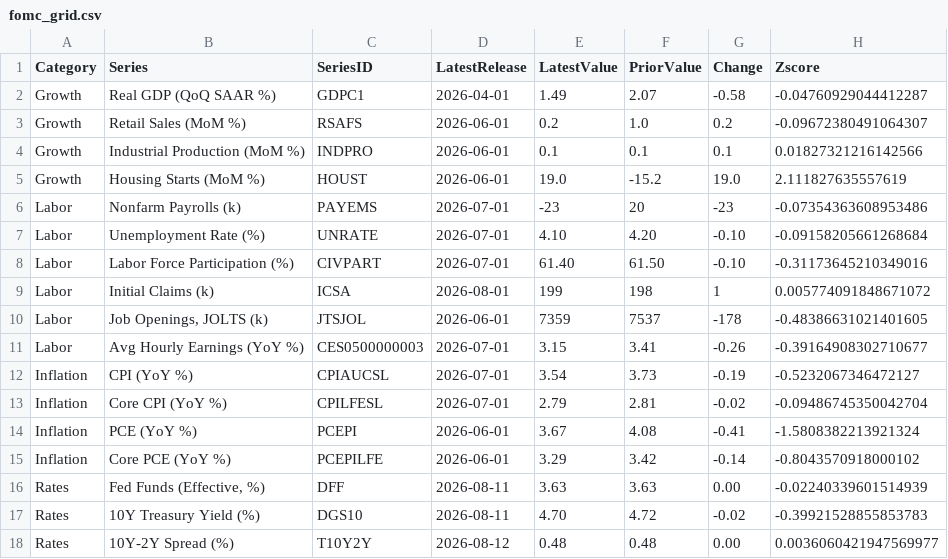
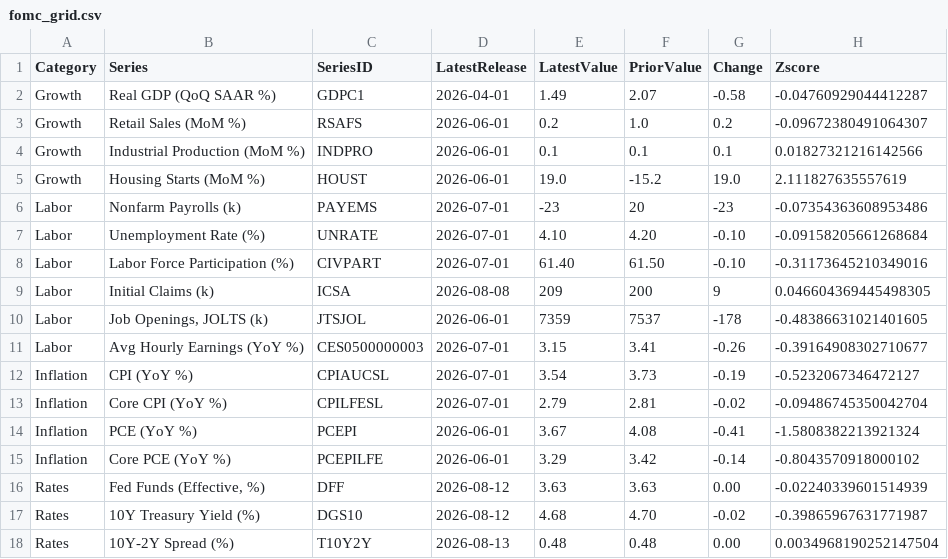
Before and after one commit to patrickmauel/fedwatch-dashboard, a CSV file: data/rates_macro/fomc_grid.csv, drawn as a sheet.

```diff
--- a/data/rates_macro/fomc_grid.csv
+++ b/data/rates_macro/fomc_grid.csv
@@ -8,3 +8,3 @@ Labor,Unemployment Rate (%),UNRATE,2026-07-01,4.10,4.20,-0.10,-0.091582056612686
 Labor,Labor Force Participation (%),CIVPART,2026-07-01,61.40,61.50,-0.10,-0.31173645210349016
-Labor,Initial Claims (k),ICSA,2026-08-01,199,198,1,0.005774091848671072
+Labor,Initial Claims (k),ICSA,2026-08-08,209,200,9,0.046604369445498305
 Labor,"Job Openings, JOLTS (k)",JTSJOL,2026-06-01,7359,7537,-178,-0.48386631021401605
@@ -15,4 +15,4 @@ Inflation,PCE (YoY %),PCEPI,2026-06-01,3.67,4.08,-0.41,-1.5808382213921324
 Inflation,Core PCE (YoY %),PCEPILFE,2026-06-01,3.29,3.42,-0.14,-0.8043570918000102
-Rates,"Fed Funds (Effective, %)",DFF,2026-08-11,3.63,3.63,0.00,-0.02240339601514939
-Rates,10Y Treasury Yield (%),DGS10,2026-08-11,4.70,4.72,-0.02,-0.39921528855853783
-Rates,10Y-2Y Spread (%),T10Y2Y,2026-08-12,0.48,0.48,0.00,0.0036060421947569977
+Rates,"Fed Funds (Effective, %)",DFF,2026-08-12,3.63,3.63,0.00,-0.02240339601514939
+Rates,10Y Treasury Yield (%),DGS10,2026-08-12,4.68,4.70,-0.02,-0.39865967631771987
+Rates,10Y-2Y Spread (%),T10Y2Y,2026-08-13,0.48,0.48,0.00,0.0034968190252147504
```
Also changed, not shown: 22 other files.
